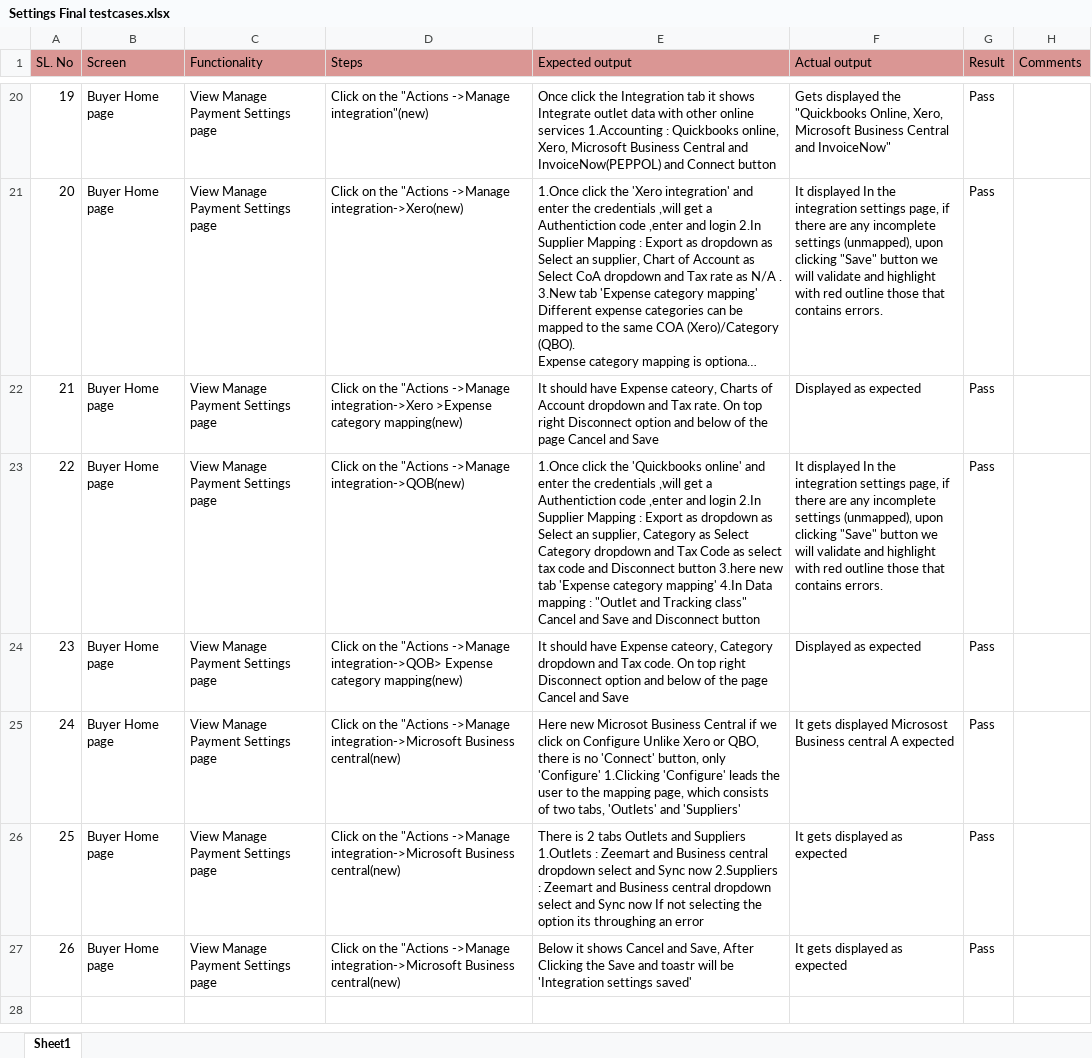
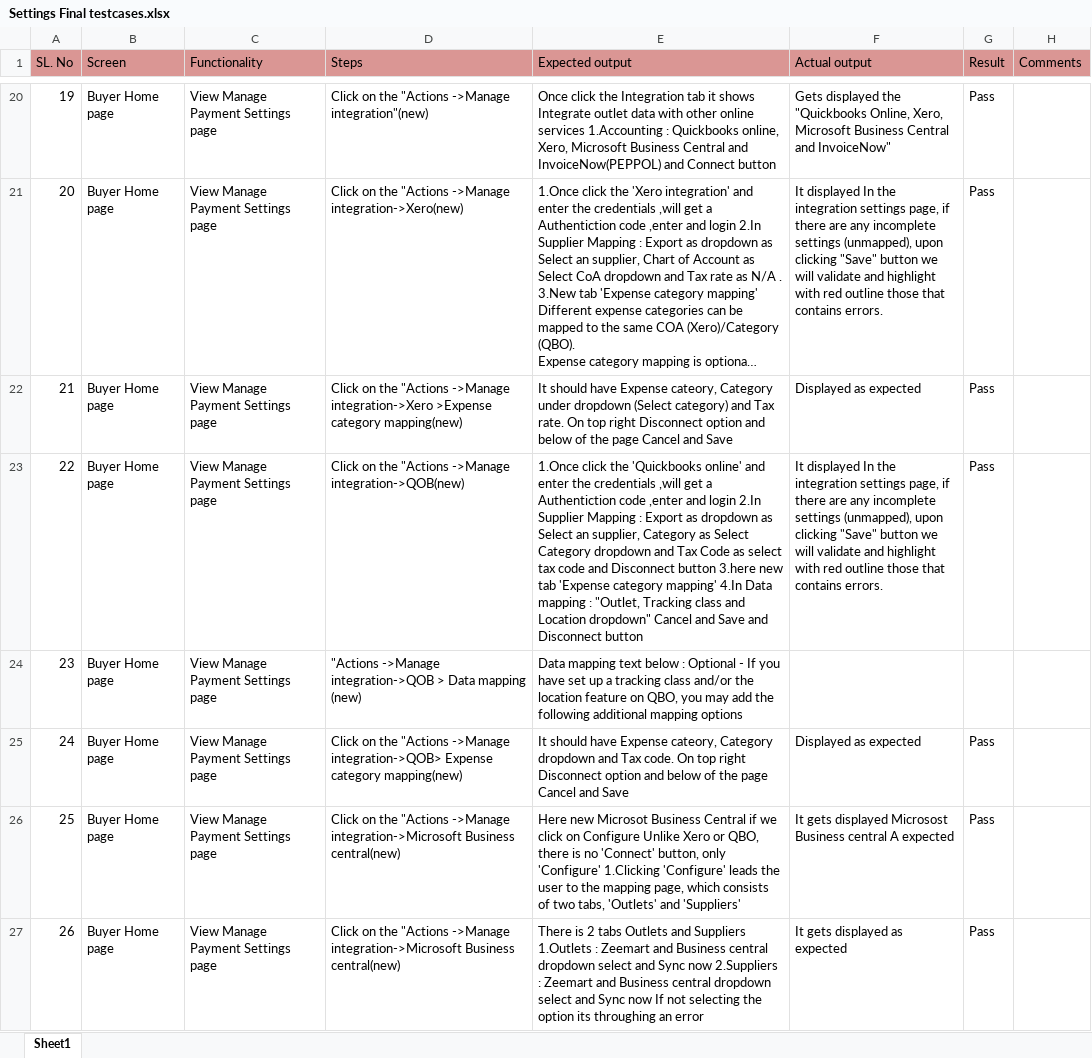
Before and after one commit to shwethazeemart/buyerautomation, an Excel workbook: Buyer hub/Settings/Manual testcases/Settings Final testcases.xlsx, sheet Sheet1, drawn as a sheet; only a part is shown, gaps mark what is left out; the shorter side is filled out with more unchanged rows; long unchanged cells end in …; values as stored, in another font and other column widths than the file's, no borders; addresses are those after the commit; the diff names each change by its address in the sheet, - before the commit and + after, or states it on an @@ line.

Commit message:
data mapping

```diff
--- a/Buyer hub/Settings/Manual testcases/Settings Final testcases.xlsx (sheet Sheet1)
+++ b/Buyer hub/Settings/Manual testcases/Settings Final testcases.xlsx (sheet Sheet1)
-E22 (Expected output): …Expense cateory, Charts of Account dropdown and Tax…
+E22 (Expected output): …Expense cateory, Category under dropdown (Select category) and Tax…
-E23 (Expected output): …mapping : "Outlet and Tracking class" Cancel and…
+E23 (Expected output): …mapping : "Outlet, Tracking class and Location dropdown" Cancel and…
+row 24: 23 | Buyer Home page | View Manage Payment Settings page | "Actions ->Manage integration->QOB > Data mapping (new) | Data mapping text below : Optional - If you have set up a tracking class and/or the location feature on QBO, you may add the following additional mapping options
@@ column A (SL. No) renumbered from row 25 down @@
```
